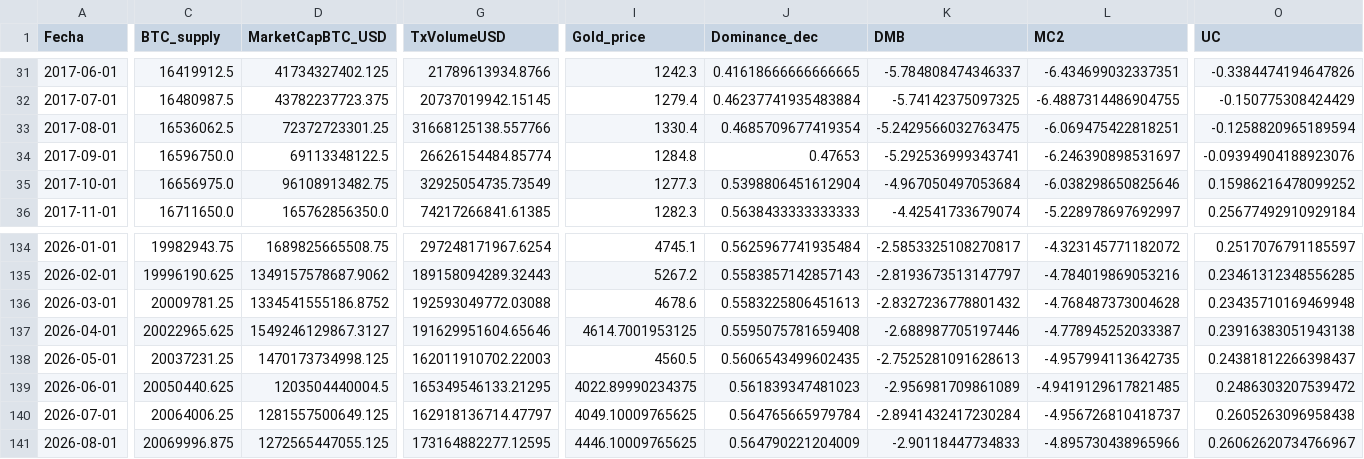
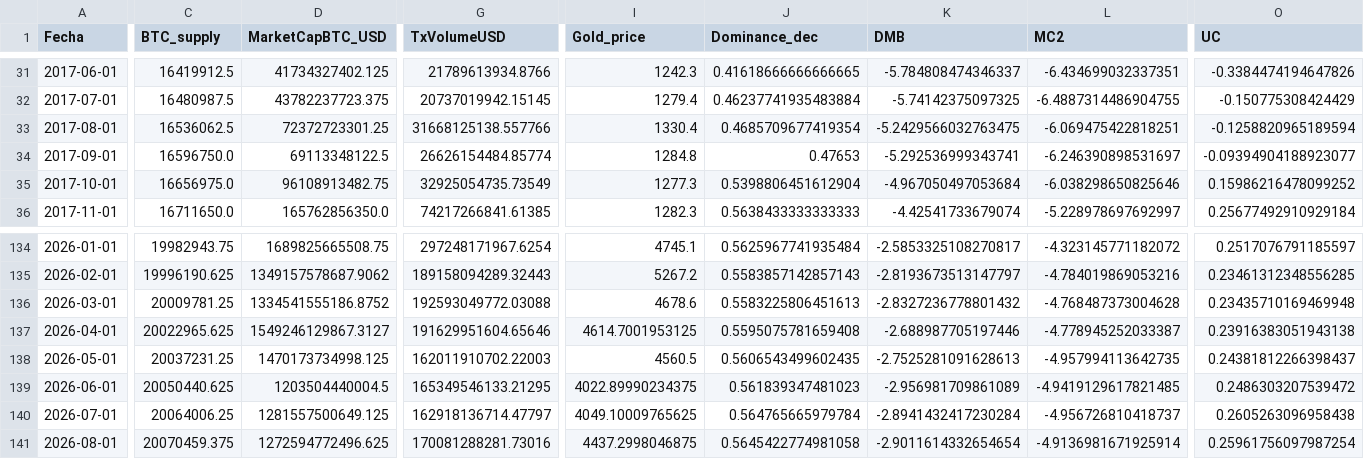
Before and after one commit to AlonzoBenz/BitcoinTerminal, a CSV file: data/monthly.csv, drawn as a sheet; only a part is shown, gaps mark what is left out; the diff covers the shown part only; the diff names each change by its address in the sheet, - before the commit and + after, or states it on an @@ line.

```diff
--- a/data/monthly.csv
+++ b/data/monthly.csv
-O34 (UC): -0.09394904188923076
+O34 (UC): -0.09394904188923077
-C141 (BTC_supply): 20069996.875
+C141 (BTC_supply): 20070459.375
-D141 (MarketCapBTC_USD): 1272565447055.125
+D141 (MarketCapBTC_USD): 1272594772496.625
-G141 (TxVolumeUSD): 173164882277.12595
+G141 (TxVolumeUSD): 170081288281.73016
-I141 (Gold_price): 4446.10009765625
+I141 (Gold_price): 4437.2998046875
-J141 (Dominance_dec): 0.564790221204009
+J141 (Dominance_dec): 0.5645422774981058
-K141 (DMB): -2.90118447734833
+K141 (DMB): -2.9011614332654654
-L141 (MC2): -4.895730438965966
+L141 (MC2): -4.9136981671925914
-O141 (UC): 0.26062620734766967
+O141 (UC): 0.25961756097987254
```
Also changed, not shown: 2 edited cells elsewhere in this file, data/raw/btc_dominance_daily.csv, data/raw/btc_supply.csv, 6 other files.
